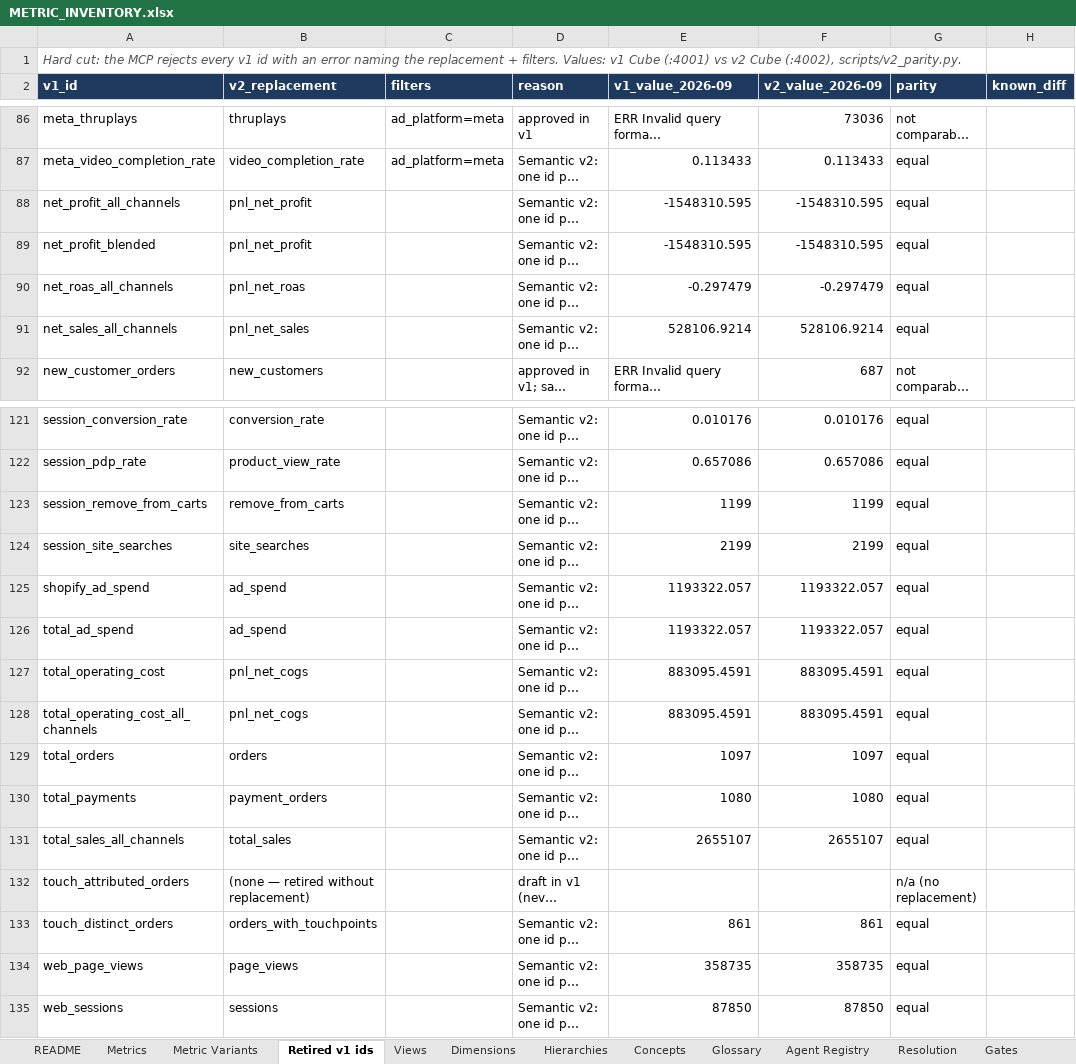
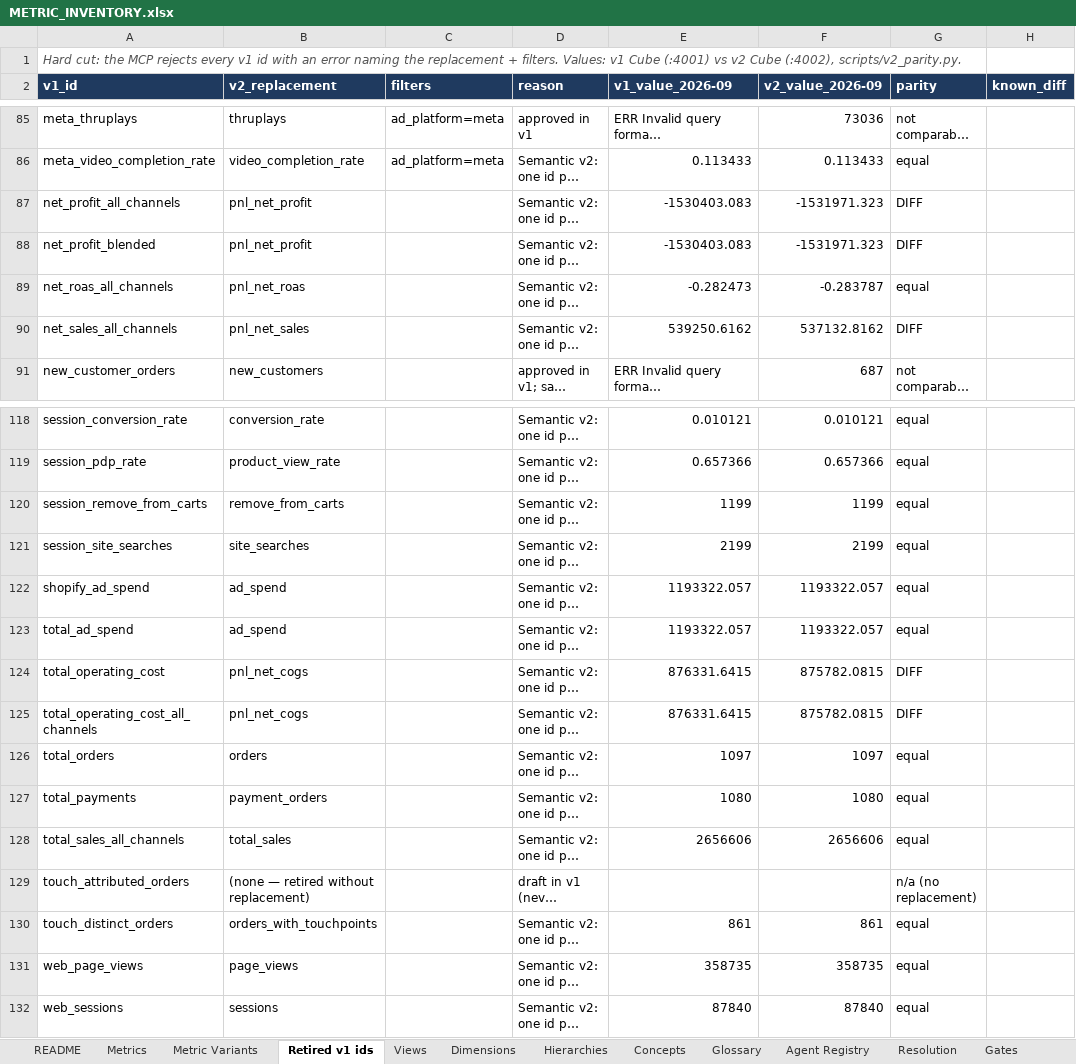
Before and after one commit to Tervigon-Collective/Seleric_Agent_Core, an Excel workbook: doc/METRIC_INVENTORY.xlsx, sheet Retired v1 ids, drawn as a sheet; only a part is shown, gaps mark what is left out; long unchanged cells end in …; values as stored, in another font and other column widths than the file's, no borders; addresses are those after the commit; the diff covers the shown part only; the diff names each change by its address in the sheet, - before the commit and + after, or states it on an @@ line.

```diff
--- a/doc/METRIC_INVENTORY.xlsx (sheet Retired v1 ids)
+++ b/doc/METRIC_INVENTORY.xlsx (sheet Retired v1 ids)
-E87:E88 (v1_value_2026-09): -1548310.595
+E87:E88 (v1_value_2026-09): -1530403.083
-F87:F88 (v2_value_2026-09): -1548310.595
+F87:F88 (v2_value_2026-09): -1531971.323
-G87:G88 (parity): equal
+G87:G88 (parity): DIFF
-E89 (v1_value_2026-09): -0.297479
+E89 (v1_value_2026-09): -0.282473
-F89 (v2_value_2026-09): -0.297479
+F89 (v2_value_2026-09): -0.283787
-E90 (v1_value_2026-09): 528106.9214
+E90 (v1_value_2026-09): 539250.6162
-F90 (v2_value_2026-09): 528106.9214
+F90 (v2_value_2026-09): 537132.8162
-G90 (parity): equal
+G90 (parity): DIFF
-E118 (v1_value_2026-09): 0.010176
+E118 (v1_value_2026-09): 0.010121
-F118 (v2_value_2026-09): 0.010176
+F118 (v2_value_2026-09): 0.010121
-E119 (v1_value_2026-09): 0.657086
+E119 (v1_value_2026-09): 0.657366
-F119 (v2_value_2026-09): 0.657086
+F119 (v2_value_2026-09): 0.657366
-E124:E125 (v1_value_2026-09): 883095.4591
+E124:E125 (v1_value_2026-09): 876331.6415
-F124:F125 (v2_value_2026-09): 883095.4591
+F124:F125 (v2_value_2026-09): 875782.0815
-G124:G125 (parity): equal
+G124:G125 (parity): DIFF
-E128 (v1_value_2026-09): 2655107
+E128 (v1_value_2026-09): 2656606
-F128 (v2_value_2026-09): 2655107
+F128 (v2_value_2026-09): 2656606
-E132 (v1_value_2026-09): 87850
+E132 (v1_value_2026-09): 87840
-F132 (v2_value_2026-09): 87850
+F132 (v2_value_2026-09): 87840
```
Also changed, not shown: 3 removed rows and 95 edited cells elsewhere in this sheet, sheet Metrics, sheet Metric Variants, sheet Resolution, sheet Dimensions, sheet Concepts, sheet Views, 6 more sheets, 53 other files.
